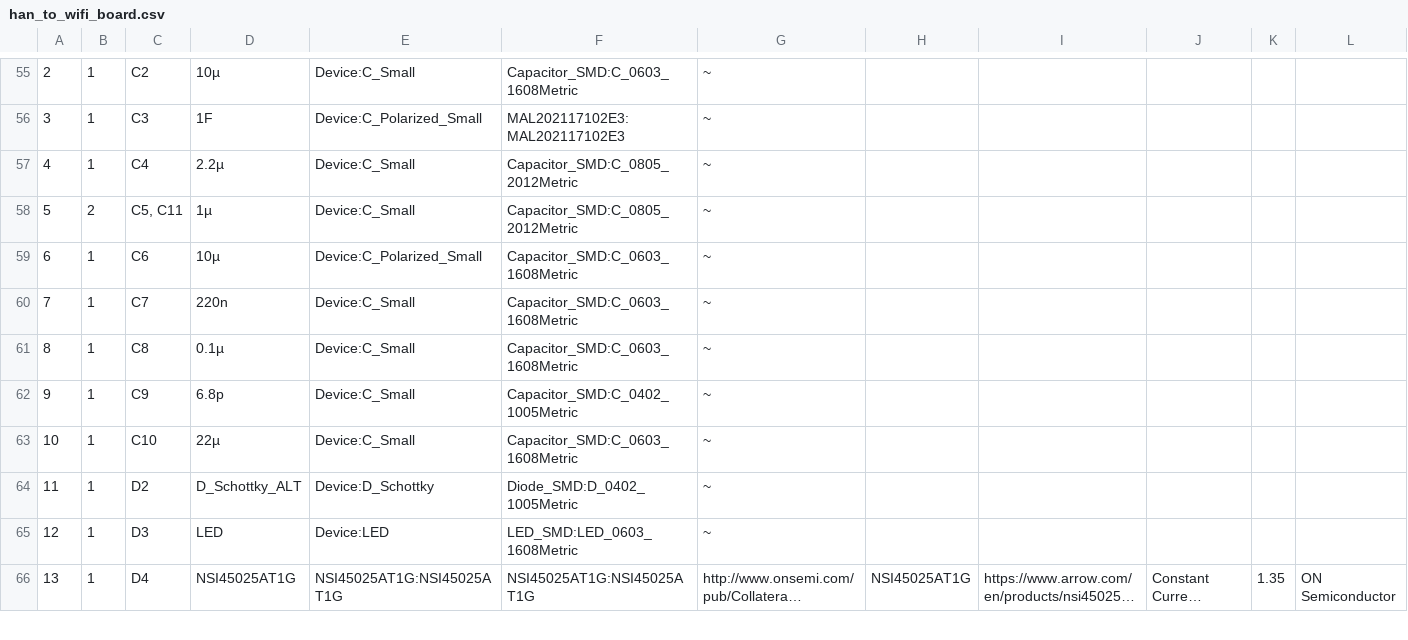
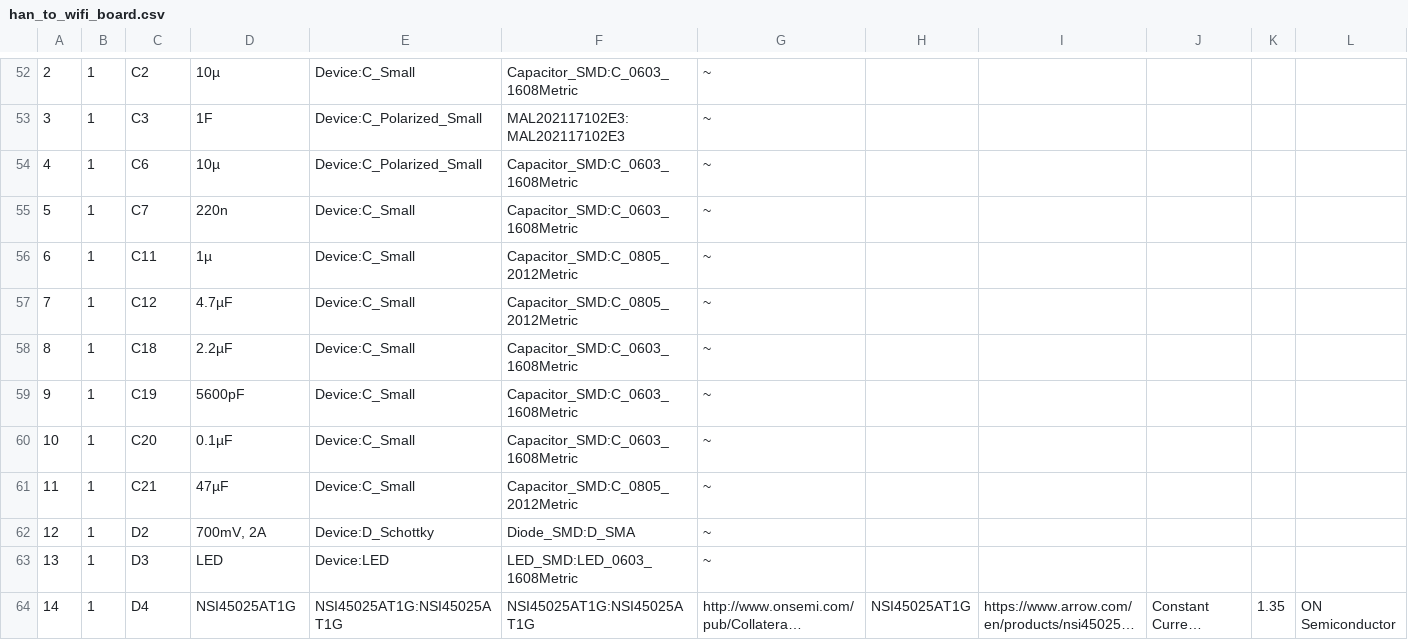
Before and after one commit to nicbra/HAN2LAN-interface, a CSV file: Hardware/han_to_wifi_board/han_to_wifi_board.csv, drawn as a sheet; only a part is shown, gaps mark what is left out; long unchanged cells end in …; removed rows and columns are numbered as before the commit, all else as after; rows hold the shown columns only; the diff covers the shown part only; the diff names each change by its address in the sheet, - before the commit and + after, or states it on an @@ line.

```diff
--- a/Hardware/han_to_wifi_board/han_to_wifi_board.csv
+++ b/Hardware/han_to_wifi_board/han_to_wifi_board.csv
-row 57: 4 | 1 | C4 | 2.2µ | Device:C_Small | Capacitor_SMD:C_0805_2012Metric | ~
-row 58: 5 | 2 | C5, C11 | 1µ | Device:C_Small | Capacitor_SMD:C_0805_2012Metric | ~
@@ column A renumbered from row 54 down @@
+row 56: 6 | 1 | C11 | 1µ | Device:C_Small | Capacitor_SMD:C_0805_2012Metric | ~
+row 57: 7 | 1 | C12 | 4.7µF | Device:C_Small | Capacitor_SMD:C_0805_2012Metric | ~
-C58: C8
+C58: C18
-D58: 0.1µ
+D58: 2.2µF
-C59: C9
+C59: C19
-D59: 6.8p
+D59: 5600pF
-F59: Capacitor_SMD:C_0402_1005Metric
+F59: Capacitor_SMD:C_0603_1608Metric
-C60: C10
+C60: C20
-D60: 22µ
+D60: 0.1µF
+row 61: 11 | 1 | C21 | 47µF | Device:C_Small | Capacitor_SMD:C_0805_2012Metric | ~
-D62: D_Schottky_ALT
+D62: 700mV, 2A
-F62: Diode_SMD:D_0402_1005Metric
+F62: Diode_SMD:D_SMA
```
Also changed, not shown: 8 added rows, 14 removed rows and 19 edited cells elsewhere in this file, 1 other file.
